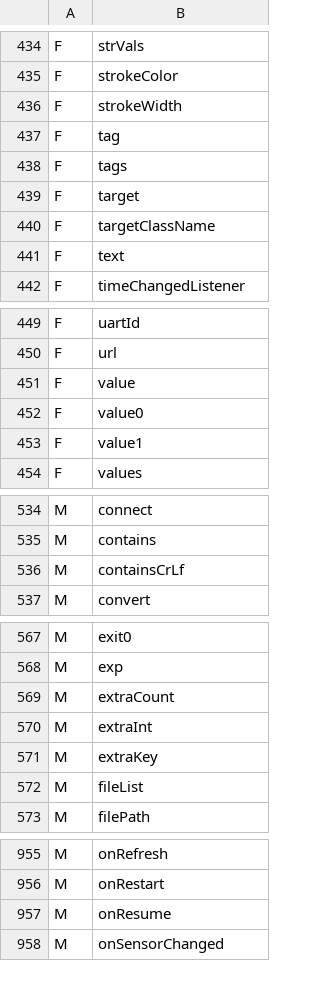
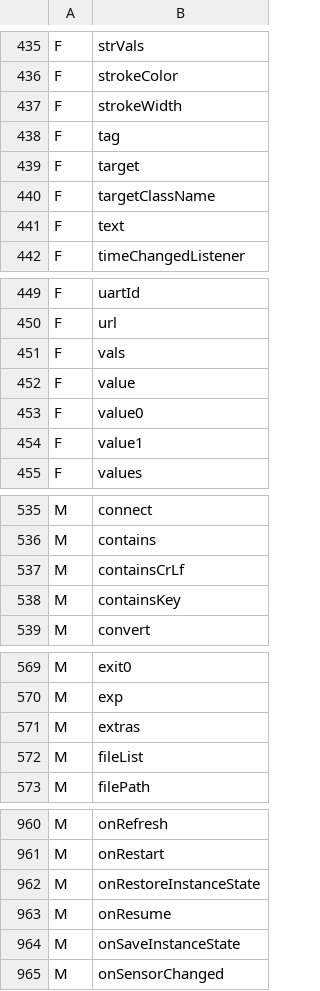
Before and after one commit to shivrajora/picodroid-rs, a TSV file: sdk/member-names.tsv, drawn as a sheet; only a part is shown, gaps mark what is left out; the diff covers the shown part only.

Commit message:
feat(sdk): Bundle, Activity.onCreate(Bundle) and saved instance state via recreate() (T3.1)
picodroid.os.Bundle (Java-side typed map, Android's mismatch-gives-default
rule); Intent extras move onto it with putExtras/getExtras, and
fields::intent::PACKAGE goes from slot 6 to 2. Activity gains
onCreate(Bundle), onSaveInstanceState, onRestoreInstanceState and
recreate(), which swaps the instance inside its stack entry so the Intent
and a pending for-result launch carry over. The Bundle callbacks are entered
through final performX trampolines, because the native lookup is flat and
descriptor-blind. The no-arg onCreate() stays as a deprecated bridge.

fix(class-shrink): cut-app no longer renames an app member whose name the
SDK declares but the release map lacks — it detached overrides of SDK
methods newer than the map (onSaveInstanceState) under --shrink-app.

examples/bundledemo is the conformance app (nightly row). RP2040 release
flash 836,968 -> 843,504. Roadmap: T3.1 done, follow-ups T3.1-D..H listed.

```diff
--- a/sdk/member-names.tsv
+++ b/sdk/member-names.tsv
@@ -437,3 +438,2 @@ F	strokeWidth
 F	tag
-F	tags
 F	target
@@ -450,2 +450,3 @@ F	uartId
 F	url
+F	vals
 F	value
@@ -536,2 +537,3 @@ M	contains
 M	containsCrLf
+M	containsKey
 M	convert
@@ -568,5 +570,3 @@ M	exit0
 M	exp
-M	extraCount
-M	extraInt
-M	extraKey
+M	extras
 M	fileList
@@ -956,3 +961,5 @@ M	onRefresh
 M	onRestart
+M	onRestoreInstanceState
 M	onResume
+M	onSaveInstanceState
 M	onSensorChanged
```
Also changed, not shown: 20 added rows and 2 removed rows elsewhere in this file, sdk/class-names.tsv, 22 other files.
